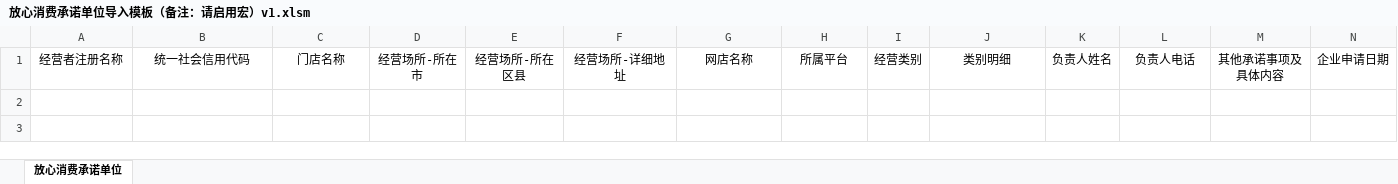
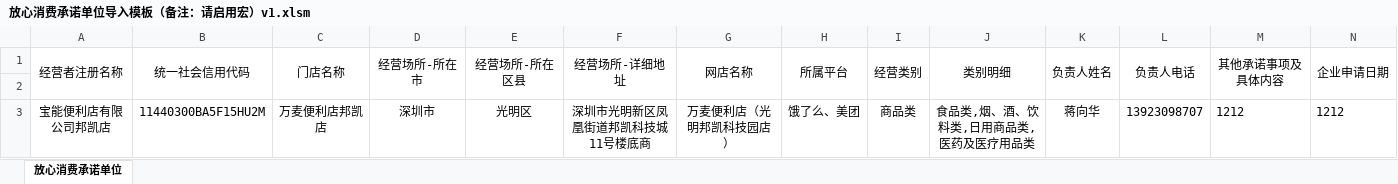
Before and after one commit to ppztt/fxxf, an Excel workbook: src/main/resources/templateFile/放心消费承诺单位导入模板（备注：请启用宏）v1.xlsm, sheet 放心消费承诺单位, drawn as a sheet; values as stored, in another font and other column widths than the file's, no borders; the diff names each change by its address in the sheet, - before the commit and + after, or states it on an @@ line.

```diff
--- a/src/main/resources/templateFile/放心消费承诺单位导入模板（备注：请启用宏）v1.xlsm (sheet 放心消费承诺单位)
+++ b/src/main/resources/templateFile/放心消费承诺单位导入模板（备注：请启用宏）v1.xlsm (sheet 放心消费承诺单位)
+A1:A2 merged
+B1:B2 merged
+C1:C2 merged
+D1:D2 merged
+E1:E2 merged
+F1:F2 merged
+G1:G2 merged
+H1:H2 merged
+I1:I2 merged
+J1:J2 merged
+K1:K2 merged
+L1:L2 merged
+M1:M2 merged
+N1:N2 merged
+row 2: (empty)
+row 3: 宝能便利店有限公司邦凯店 | 11440300BA5F15HU2M | 万麦便利店邦凯店 | 深圳市 | 光明区 | 深圳市光明新区凤凰街道邦凯科技城11号楼底商 | 万麦便利店（光明邦凯科技园店） | 饿了么、美团 | 商品类 | 食品类,烟、酒、饮料类,日用商品类,医药及医疗用品类 | 蒋向华 | 13923098707 | 1212 | 1212
```
Also changed, not shown: 4 other files.
